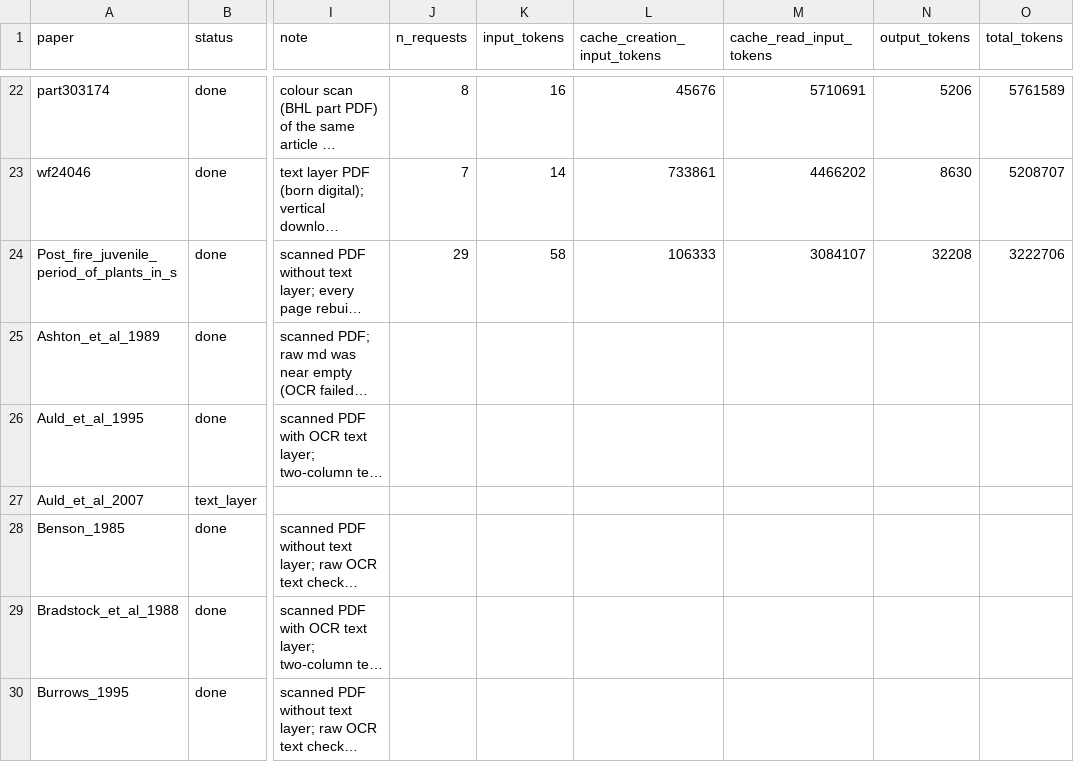
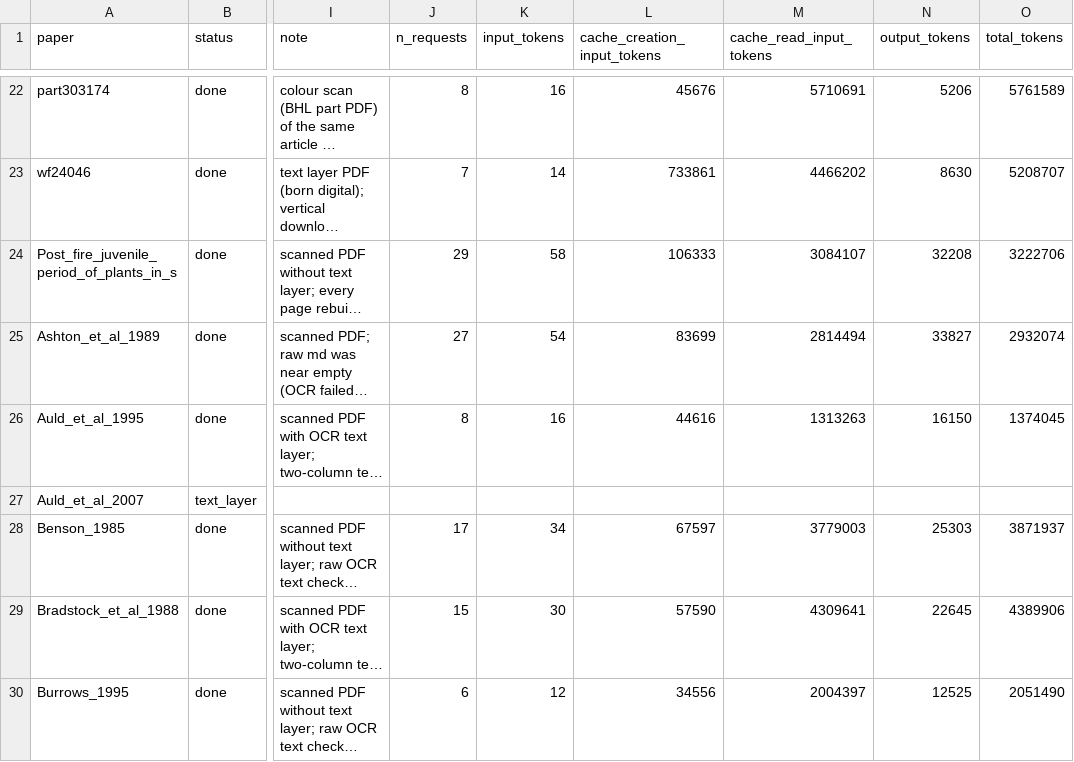
Before and after one commit to jesstytam/dewc, a CSV file: data/inference_test/logs/md_opt_log.csv, drawn as a sheet; only a part is shown, gaps mark what is left out; long unchanged cells end in …; the diff covers the shown part only; the diff names each change by its address in the sheet, - before the commit and + after, or states it on an @@ line.

```diff
--- a/data/inference_test/logs/md_opt_log.csv
+++ b/data/inference_test/logs/md_opt_log.csv
-J25 (n_requests): (empty)
+J25 (n_requests): 27
-K25 (input_tokens): (empty)
+K25 (input_tokens): 54
-L25 (cache_creation_input_tokens): (empty)
+L25 (cache_creation_input_tokens): 83699
-M25 (cache_read_input_tokens): (empty)
+M25 (cache_read_input_tokens): 2814494
-N25 (output_tokens): (empty)
+N25 (output_tokens): 33827
-O25 (total_tokens): (empty)
+O25 (total_tokens): 2932074
-J26 (n_requests): (empty)
+J26 (n_requests): 8
-K26 (input_tokens): (empty)
+K26 (input_tokens): 16
-L26 (cache_creation_input_tokens): (empty)
+L26 (cache_creation_input_tokens): 44616
-M26 (cache_read_input_tokens): (empty)
+M26 (cache_read_input_tokens): 1313263
-N26 (output_tokens): (empty)
+N26 (output_tokens): 16150
-O26 (total_tokens): (empty)
+O26 (total_tokens): 1374045
-J28 (n_requests): (empty)
+J28 (n_requests): 17
-K28 (input_tokens): (empty)
+K28 (input_tokens): 34
-L28 (cache_creation_input_tokens): (empty)
+L28 (cache_creation_input_tokens): 67597
-M28 (cache_read_input_tokens): (empty)
+M28 (cache_read_input_tokens): 3779003
-N28 (output_tokens): (empty)
+N28 (output_tokens): 25303
-O28 (total_tokens): (empty)
+O28 (total_tokens): 3871937
-J29 (n_requests): (empty)
+J29 (n_requests): 15
-K29 (input_tokens): (empty)
+K29 (input_tokens): 30
-L29 (cache_creation_input_tokens): (empty)
+L29 (cache_creation_input_tokens): 57590
-M29 (cache_read_input_tokens): (empty)
+M29 (cache_read_input_tokens): 4309641
-N29 (output_tokens): (empty)
+N29 (output_tokens): 22645
-O29 (total_tokens): (empty)
+O29 (total_tokens): 4389906
-J30 (n_requests): (empty)
+J30 (n_requests): 6
-K30 (input_tokens): (empty)
+K30 (input_tokens): 12
-L30 (cache_creation_input_tokens): (empty)
+L30 (cache_creation_input_tokens): 34556
-M30 (cache_read_input_tokens): (empty)
+M30 (cache_read_input_tokens): 2004397
-N30 (output_tokens): (empty)
+N30 (output_tokens): 12525
-O30 (total_tokens): (empty)
+O30 (total_tokens): 2051490
```
Also changed, not shown: 30 edited cells elsewhere in this file, data/inference_test/logs/sessions.csv, data/inference_test/references/metadata.csv, 13 other files.
